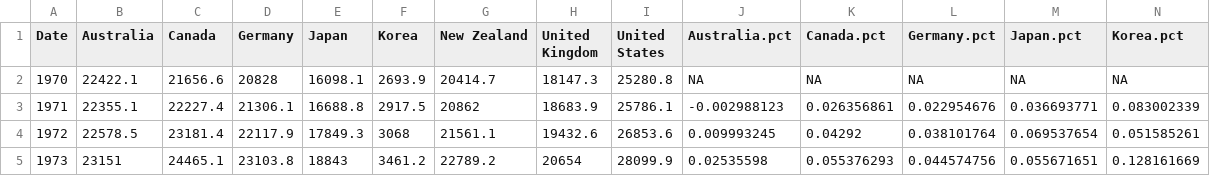
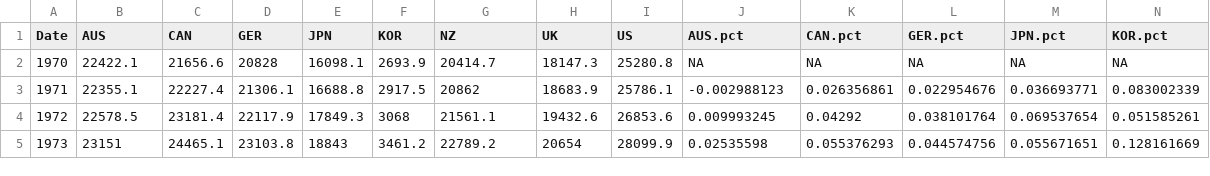
Before and after one commit to joe-ascroft/Charts2020, a CSV file: gdp_cap.csv, drawn as a sheet; only a part is shown; the diff covers the shown part only; the diff names each change by its address in the sheet, - before the commit and + after, or states it on an @@ line.

Commit message:
Update gdp_cap.csv

```diff
--- a/gdp_cap.csv
+++ b/gdp_cap.csv
-B1: Australia
+B1: AUS
-C1: Canada
+C1: CAN
-D1: Germany
+D1: GER
-E1: Japan
+E1: JPN
-F1: Korea
+F1: KOR
-G1: New Zealand
+G1: NZ
-H1: United Kingdom
+H1: UK
-I1: United States
+I1: US
-J1: Australia.pct
+J1: AUS.pct
-K1: Canada.pct
+K1: CAN.pct
-L1: Germany.pct
+L1: GER.pct
-M1: Japan.pct
+M1: JPN.pct
-N1: Korea.pct
+N1: KOR.pct
```
Also changed, not shown: 3 edited cells elsewhere in this file.
